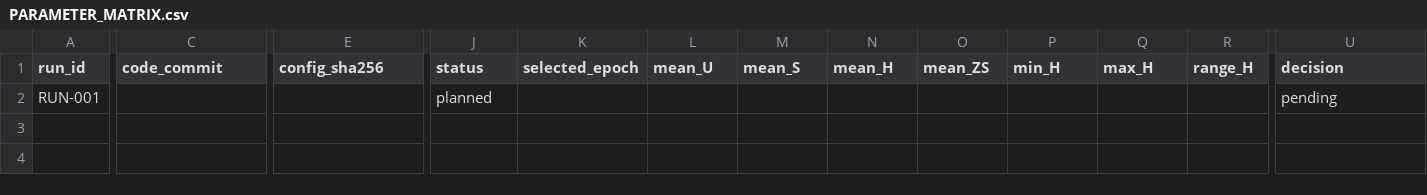
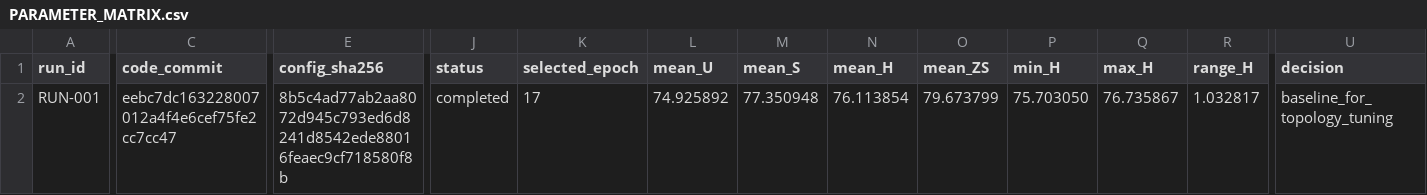
Before and after one commit to GetlotMoney/gzsl-paper, a CSV file: experiments/v2/tune/TUNE-003_pure_threefold_hparams/PARAMETER_MATRIX.csv, drawn as a sheet; only a part is shown, gaps mark what is left out; the diff names each change by its address in the sheet, - before the commit and + after, or states it on an @@ line.

Commit message:
record pure threefold baseline

```diff
--- a/experiments/v2/tune/TUNE-003_pure_threefold_hparams/PARAMETER_MATRIX.csv
+++ b/experiments/v2/tune/TUNE-003_pure_threefold_hparams/PARAMETER_MATRIX.csv
-C2 (code_commit): (empty)
+C2 (code_commit): eebc7dc163228007012a4f4e6cef75fe2cc7cc47
-E2 (config_sha256): (empty)
+E2 (config_sha256): 8b5c4ad77ab2aa8072d945c793ed6d8241d8542ede88016feaec9cf718580f8b
-J2 (status): planned
+J2 (status): completed
-K2 (selected_epoch): (empty)
+K2 (selected_epoch): 17
-L2 (mean_U): (empty)
+L2 (mean_U): 74.925892
-M2 (mean_S): (empty)
+M2 (mean_S): 77.350948
-N2 (mean_H): (empty)
+N2 (mean_H): 76.113854
-O2 (mean_ZS): (empty)
+O2 (mean_ZS): 79.673799
-P2 (min_H): (empty)
+P2 (min_H): 75.703050
-Q2 (max_H): (empty)
+Q2 (max_H): 76.735867
-R2 (range_H): (empty)
+R2 (range_H): 1.032817
-U2 (decision): pending
+U2 (decision): baseline_for_topology_tuning
```
Also changed, not shown: 4 other files.
